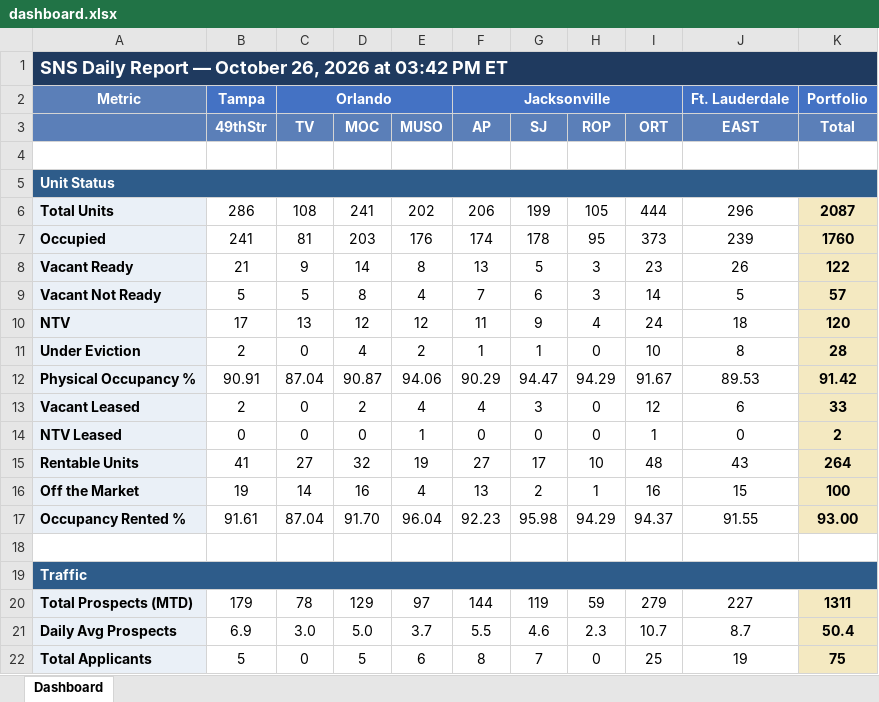
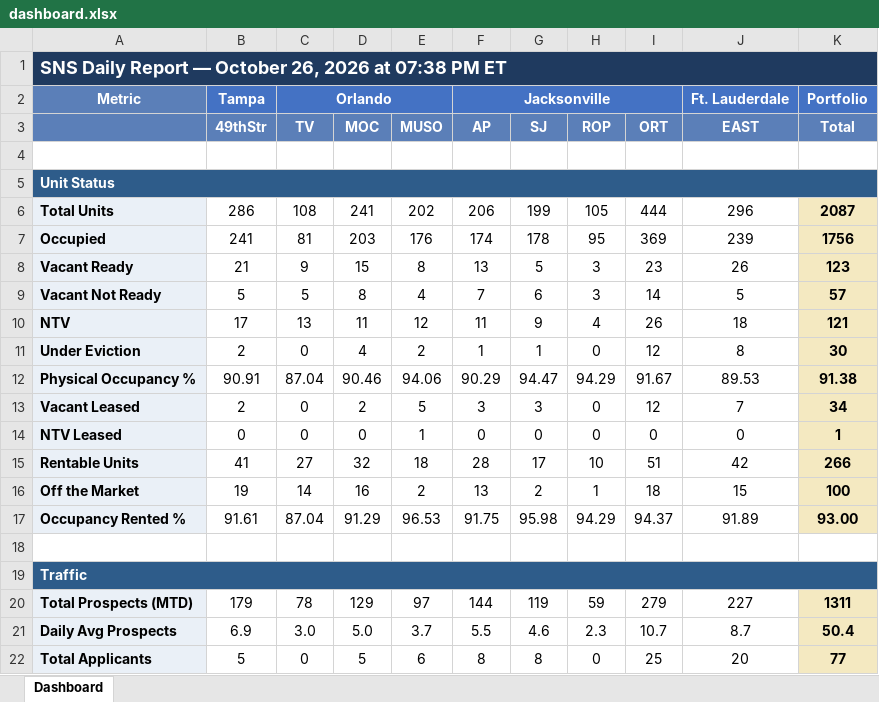
Before and after one commit to ymi-flowing/sns-daily-report, an Excel workbook: dashboard.xlsx, sheet Dashboard, drawn as a sheet; only a part is shown; values as stored, in another font and other column widths than the file's, no borders; the diff covers the shown part only; the diff names each change by its address in the sheet, - before the commit and + after, or states it on an @@ line.

```diff
--- a/dashboard.xlsx (sheet Dashboard)
+++ b/dashboard.xlsx (sheet Dashboard)
-A1: …2026 at 03:42 PM ET
+A1: …2026 at 07:38 PM ET
-I7 (ORT): 373
+I7 (ORT): 369
-K7 (Total): 1760
+K7 (Total): 1756
-D8 (MOC): 14
+D8 (MOC): 15
-K8 (Total): 122
+K8 (Total): 123
-D10 (MOC): 12
+D10 (MOC): 11
-I10 (ORT): 24
+I10 (ORT): 26
-K10 (Total): 120
+K10 (Total): 121
-I11 (ORT): 10
+I11 (ORT): 12
-K11 (Total): 28
+K11 (Total): 30
-D12 (MOC): 90.87
+D12 (MOC): 90.46
-K12 (Total): 91.42
+K12 (Total): 91.38
-E13 (MUSO): 4
+E13 (MUSO): 5
-F13 (AP): 4
+F13 (AP): 3
-J13 (EAST): 6
+J13 (EAST): 7
-K13 (Total): 33
+K13 (Total): 34
-I14 (ORT): 1
+I14 (ORT): 0
-K14 (Total): 2
+K14 (Total): 1
-E15 (MUSO): 19
+E15 (MUSO): 18
-F15 (AP): 27
+F15 (AP): 28
-I15 (ORT): 48
+I15 (ORT): 51
-J15 (EAST): 43
+J15 (EAST): 42
-K15 (Total): 264
+K15 (Total): 266
-E16 (MUSO): 4
+E16 (MUSO): 2
-I16 (ORT): 16
+I16 (ORT): 18
-D17 (MOC): 91.70
+D17 (MOC): 91.29
-E17 (MUSO): 96.04
+E17 (MUSO): 96.53
-F17 (AP): 92.23
+F17 (AP): 91.75
-J17 (EAST): 91.55
+J17 (EAST): 91.89
-G22 (SJ): 7
+G22 (SJ): 8
-J22 (EAST): 19
+J22 (EAST): 20
-K22 (Total): 75
+K22 (Total): 77
```
Also changed, not shown: 2 added rows, 2 removed rows and 71 edited cells elsewhere in this sheet, 3 other files.
